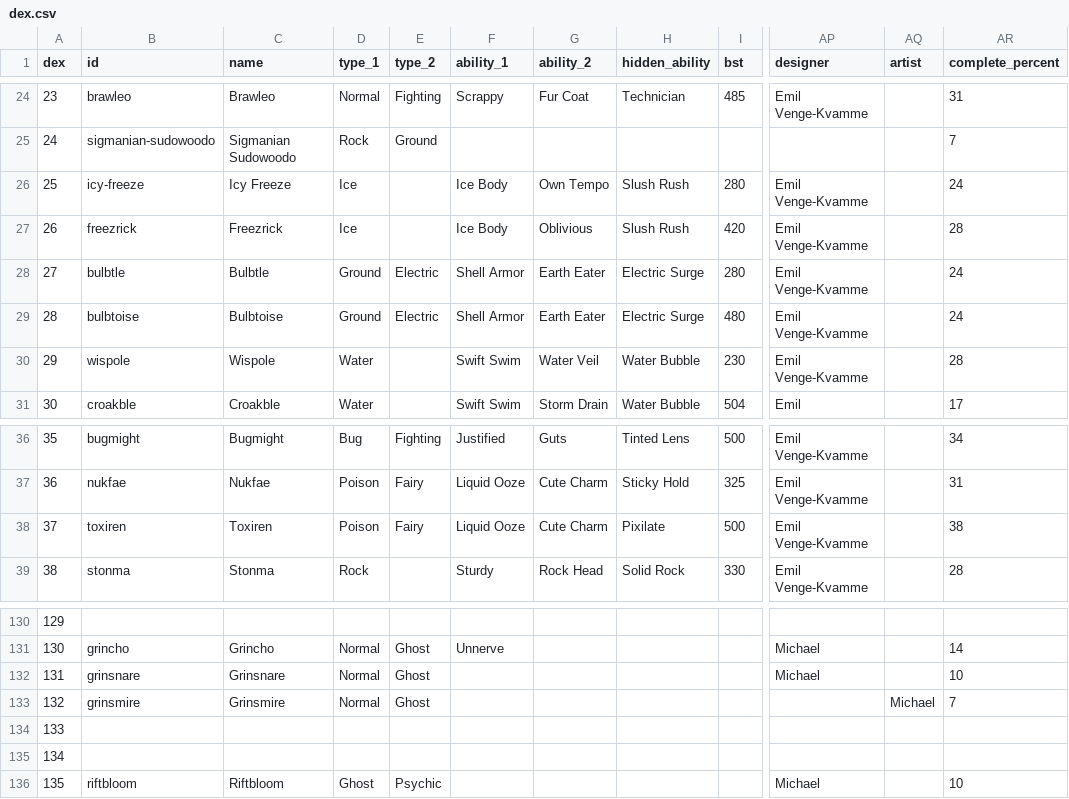
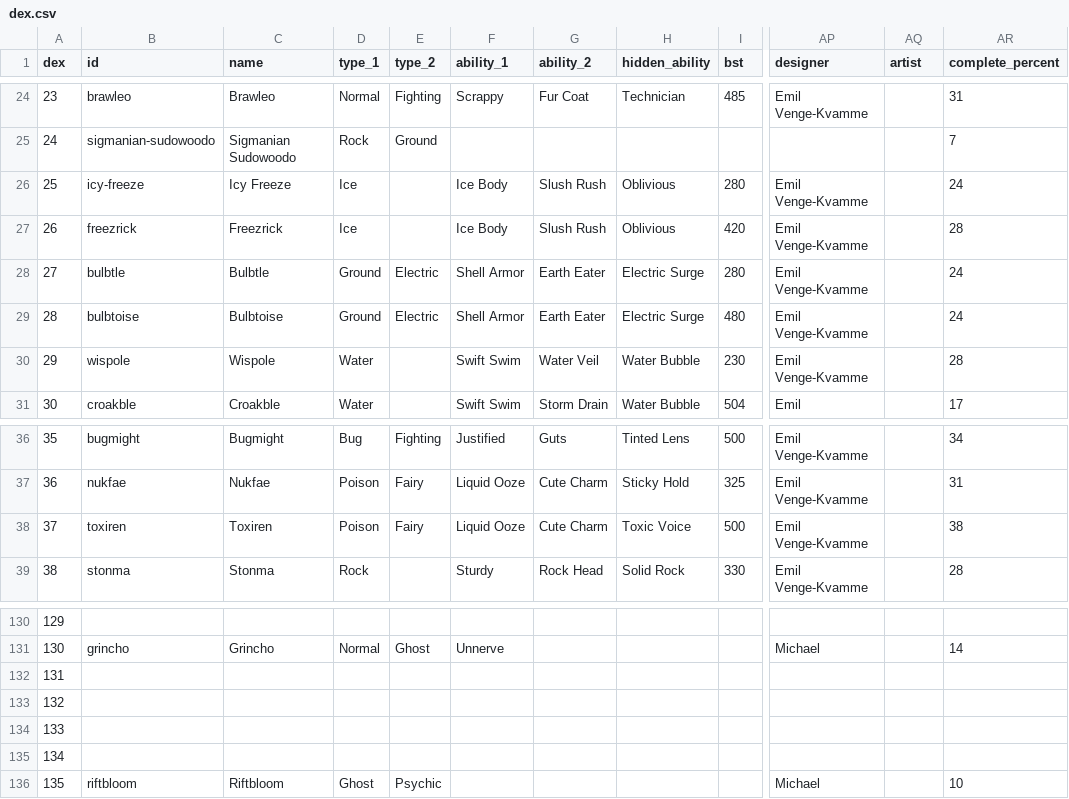
Before and after one commit to arvindfroi/sigma-dex, a CSV file: export/dex.csv, drawn as a sheet; only a part is shown, gaps mark what is left out; the diff names each change by its address in the sheet, - before the commit and + after, or states it on an @@ line.

```diff
--- a/export/dex.csv
+++ b/export/dex.csv
-G26 (ability_2): Own Tempo
+G26 (ability_2): Slush Rush
-H26:H27 (hidden_ability): Slush Rush
+H26:H27 (hidden_ability): Oblivious
-G27 (ability_2): Oblivious
+G27 (ability_2): Slush Rush
-H38 (hidden_ability): Pixilate
+H38 (hidden_ability): Toxic Voice
-B132 (id): grinsnare
+B132 (id): (empty)
-C132 (name): Grinsnare
+C132 (name): (empty)
-D132:D133 (type_1): Normal
+D132:D133 (type_1): (empty)
-E132:E133 (type_2): Ghost
+E132:E133 (type_2): (empty)
-AP132 (designer): Michael
+AP132 (designer): (empty)
-AR132 (complete_percent): 10
+AR132 (complete_percent): (empty)
-B133 (id): grinsmire
+B133 (id): (empty)
-C133 (name): Grinsmire
+C133 (name): (empty)
-AQ133 (artist): Michael
+AQ133 (artist): (empty)
-AR133 (complete_percent): 7
+AR133 (complete_percent): (empty)
```
Also changed, not shown: export/sheet.csv, 18 other files.
